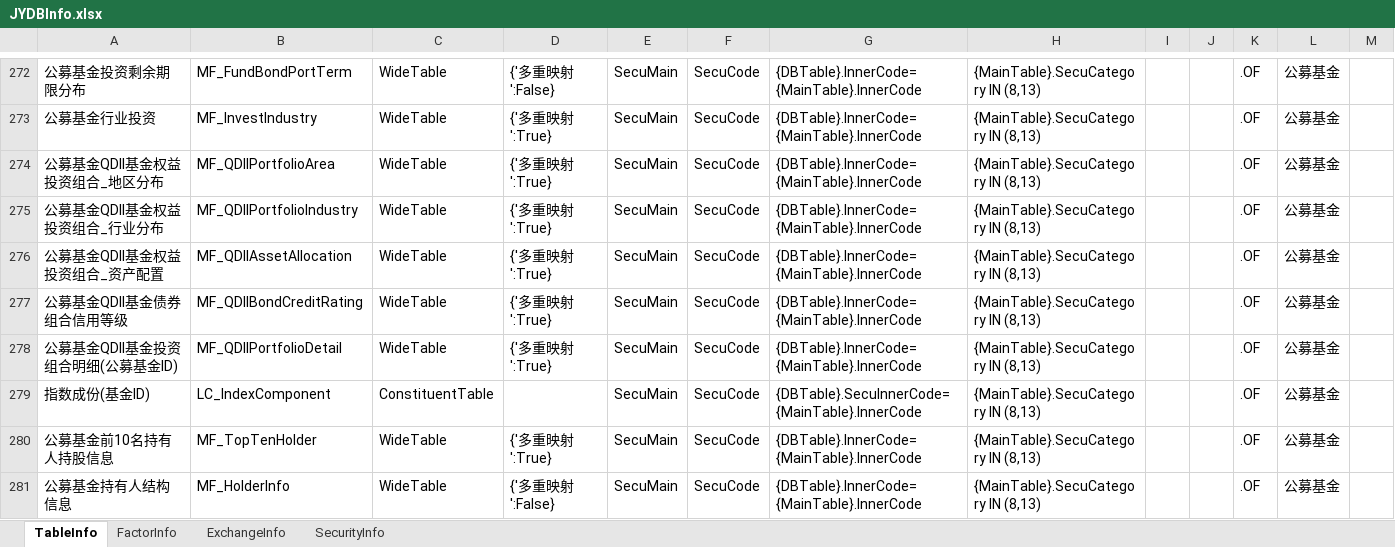
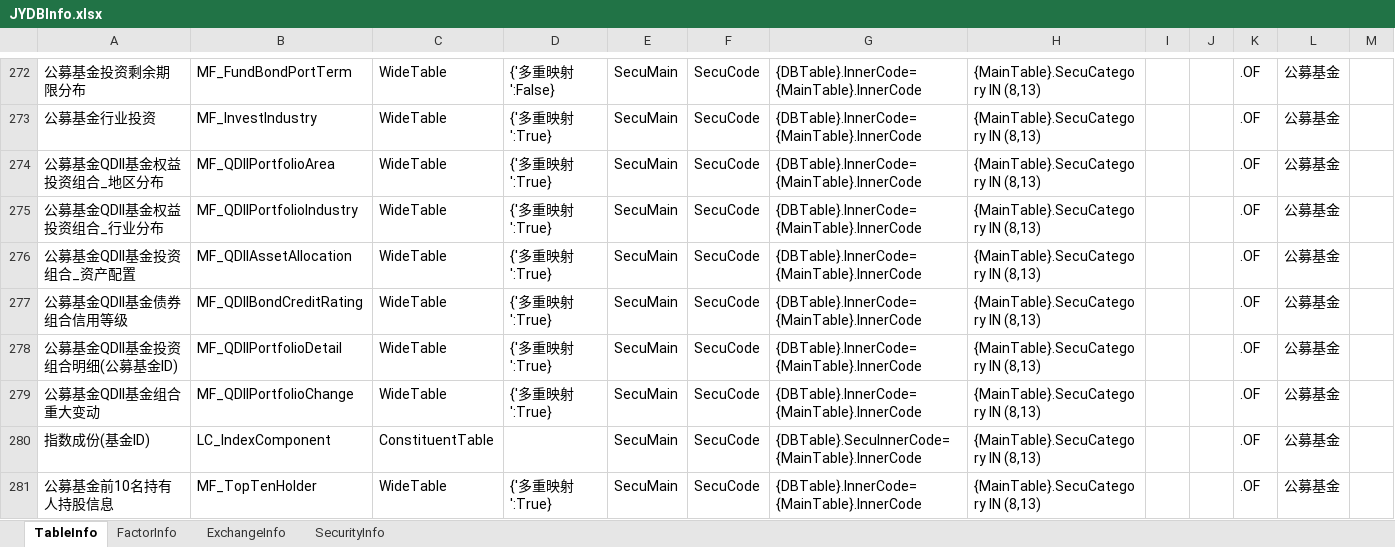
Before and after one commit to Scorpi000/QuantStudio, an Excel workbook: QuantStudio/Resource/JYDBInfo.xlsx, sheet TableInfo, drawn as a sheet; only a part is shown, gaps mark what is left out; the shorter side is filled out with more unchanged rows; values as stored, in another font and other column widths than the file's, no borders; the diff names each change by its address in the sheet, - before the commit and + after, or states it on an @@ line.

```diff
--- a/QuantStudio/Resource/JYDBInfo.xlsx (sheet TableInfo)
+++ b/QuantStudio/Resource/JYDBInfo.xlsx (sheet TableInfo)
-A276: 公募基金QDII基金权益投资组合_资产配置
+A276: 公募基金QDII基金投资组合_资产配置
+row 279: 公募基金QDII基金组合重大变动 | MF_QDIIPortfolioChange | WideTable | {'多重映射':True} | SecuMain | SecuCode | {DBTable}.InnerCode={MainTable}.InnerCode | {MainTable}.SecuCategory IN (8,13) |  |  | .OF | 公募基金
```
Also changed, not shown: sheet FactorInfo.
